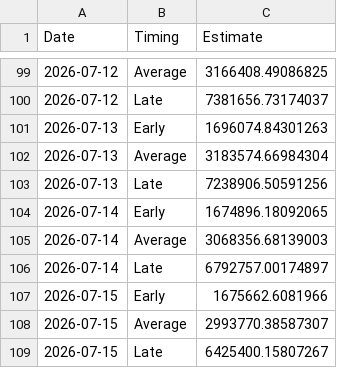
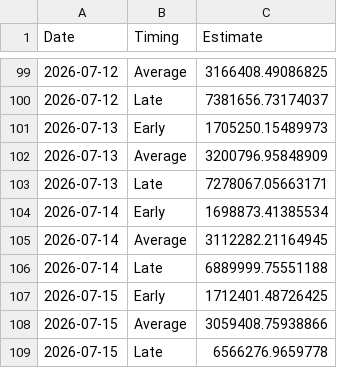
Before and after one commit to Coastland-Research/skeena-salmon-inseason-updates, a CSV file: data/current_year/Tyee model data 2026.csv, drawn as a sheet; only a part is shown, gaps mark what is left out.

```diff
--- a/data/current_year/Tyee model data 2026.csv
+++ b/data/current_year/Tyee model data 2026.csv
@@ -100,10 +100,10 @@
 2026-07-12,"Late",7381656.73174037
-2026-07-13,"Early",1696074.84301263
-2026-07-13,"Average",3183574.66984304
-2026-07-13,"Late",7238906.50591256
-2026-07-14,"Early",1674896.18092065
-2026-07-14,"Average",3068356.68139003
-2026-07-14,"Late",6792757.00174897
-2026-07-15,"Early",1675662.6081966
-2026-07-15,"Average",2993770.38587307
-2026-07-15,"Late",6425400.15807267
+2026-07-13,"Early",1705250.15489973
+2026-07-13,"Average",3200796.95848909
+2026-07-13,"Late",7278067.05663171
+2026-07-14,"Early",1698873.41385534
+2026-07-14,"Average",3112282.21164945
+2026-07-14,"Late",6889999.75551188
+2026-07-15,"Early",1712401.48726425
+2026-07-15,"Average",3059408.75938866
+2026-07-15,"Late",6566276.9659778
```
Also changed, not shown: data/current_year/commercial catch 2026-gillnet.csv, 46 other files.
